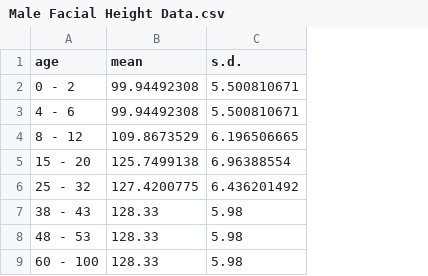
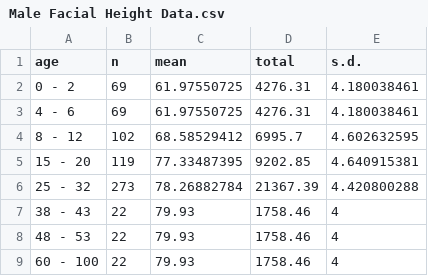
Before and after one commit to jklingen92/big-fish, a CSV file: data/Male Facial Height Data.csv, drawn as a sheet; addresses are those after the commit; the diff names each change by its address in the sheet, - before the commit and + after, or states it on an @@ line.

```diff
--- a/data/Male Facial Height Data.csv
+++ b/data/Male Facial Height Data.csv
+column B (n), rows 2-9: 69 | 69 | 102 | 119 | 273 | 22 | 22 | 22
+column D (total), rows 2-9: 4276.31 | 4276.31 | 6995.7 | 9202.85 | 21367.39 | 1758.46 | 1758.46 | 1758.46
-C2:C3 (mean): 99.94492308
+C2:C3 (mean): 61.97550725
-E2:E3 (s.d.): 5.500810671
+E2:E3 (s.d.): 4.180038461
-C4 (mean): 109.8673529
+C4 (mean): 68.58529412
-E4 (s.d.): 6.196506665
+E4 (s.d.): 4.602632595
-C5 (mean): 125.7499138
+C5 (mean): 77.33487395
-E5 (s.d.): 6.96388554
+E5 (s.d.): 4.640915381
-C6 (mean): 127.4200775
+C6 (mean): 78.26882784
-E6 (s.d.): 6.436201492
+E6 (s.d.): 4.420800288
-C7:C9 (mean): 128.33
+C7:C9 (mean): 79.93
-E7:E9 (s.d.): 5.98
+E7:E9 (s.d.): 4
```
Also changed, not shown: data/Female Facial Height Data.csv, 3 other files.
